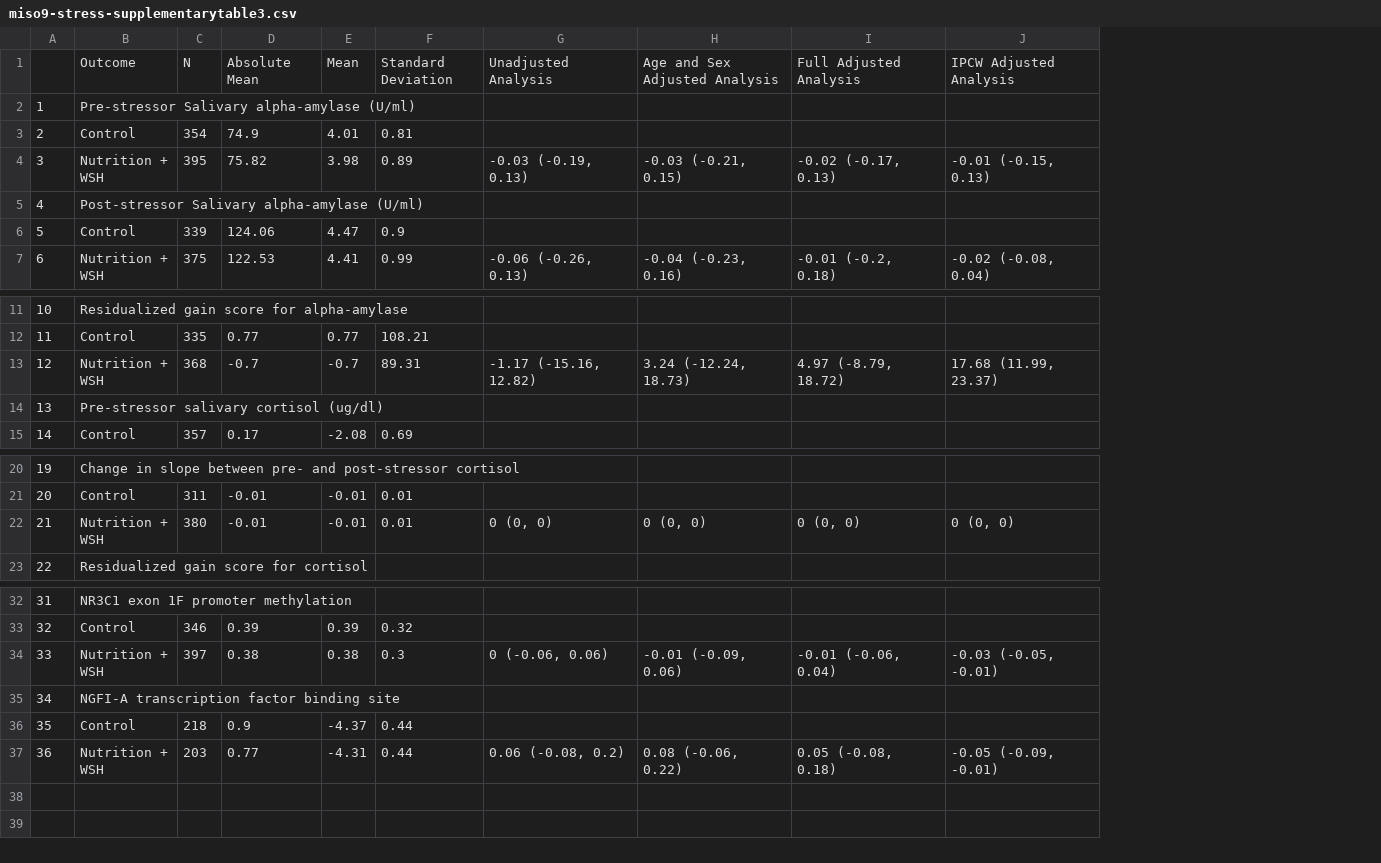
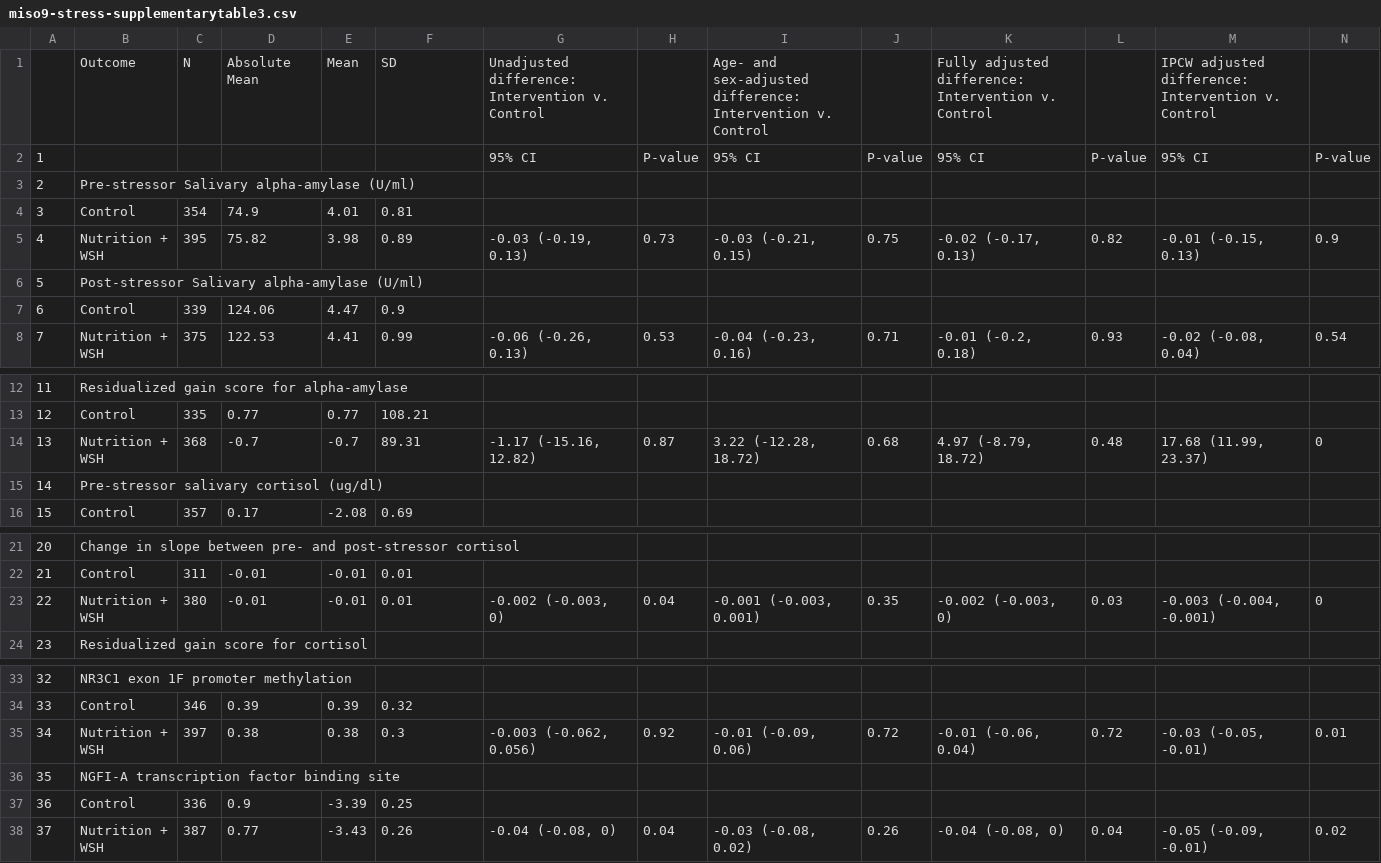
Before and after one commit to washb-eed-substudies/wash-stress, a CSV file: tables/supplementary/miso9-stress-supplementarytable3.csv, drawn as a sheet; only a part is shown, gaps mark what is left out; addresses are those after the commit; the diff names each change by its address in the sheet, - before the commit and + after, or states it on an @@ line.

Commit message:
updated tables with new results

```diff
--- a/tables/supplementary/miso9-stress-supplementarytable3.csv
+++ b/tables/supplementary/miso9-stress-supplementarytable3.csv
+column H, rows 5-8: 0.73 |  |  | 0.53; row 14: 0.87; row 23: 0.04; rows 35-38: 0.92 |  |  | 0.04
+column J, rows 5-8: 0.75 |  |  | 0.71; row 14: 0.68; row 23: 0.35; rows 35-38: 0.72 |  |  | 0.26
+column L, rows 5-8: 0.82 |  |  | 0.93; row 14: 0.48; row 23: 0.03; rows 35-38: 0.72 |  |  | 0.04
+column N, rows 5-8: 0.9 |  |  | 0.54; row 14: 0; row 23: 0; rows 35-38: 0.01 |  |  | 0.02
-F1: Standard Deviation
+F1: SD
-G1: Unadjusted Analysis
+G1: Unadjusted difference: Intervention v. Control
-I1: Age and Sex Adjusted Analysis
+I1: Age- and sex-adjusted difference: Intervention v. Control
-K1: Full Adjusted Analysis
+K1: Fully adjusted difference: Intervention v. Control
-M1: IPCW Adjusted Analysis
+M1: IPCW adjusted difference: Intervention v. Control
+row 2: 1 |  |  |  |  |  | 95% CI | P-value | 95% CI | P-value | 95% CI | P-value | 95% CI | P-value
@@ column A renumbered from row 3 down @@
-I14: 3.24 (-12.24, 18.73)
+I14: 3.22 (-12.28, 18.72)
-G23: 0 (0, 0)
+G23: -0.002 (-0.003, 0)
-I23: 0 (0, 0)
+I23: -0.001 (-0.003, 0.001)
-K23: 0 (0, 0)
+K23: -0.002 (-0.003, 0)
-M23: 0 (0, 0)
+M23: -0.003 (-0.004, -0.001)
-G35: 0 (-0.06, 0.06)
+G35: -0.003 (-0.062, 0.056)
-C37: 218
+C37: 336
-E37: -4.37
+E37: -3.39
-F37: 0.44
+F37: 0.25
-C38: 203
+C38: 387
-E38: -4.31
+E38: -3.43
-F38: 0.44
+F38: 0.26
-G38: 0.06 (-0.08, 0.2)
+G38: -0.04 (-0.08, 0)
-I38: 0.08 (-0.06, 0.22)
+I38: -0.03 (-0.08, 0.02)
-K38: 0.05 (-0.08, 0.18)
+K38: -0.04 (-0.08, 0)
```
Also changed, not shown: tables/main/miso9-stress-table2.csv, tables/main/miso9-stress-table3.csv, 8 other files.
